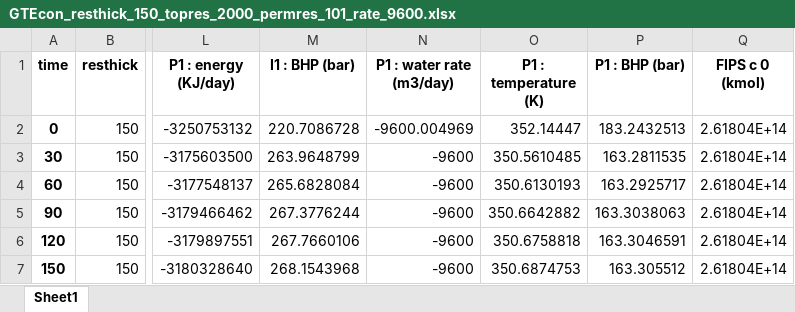
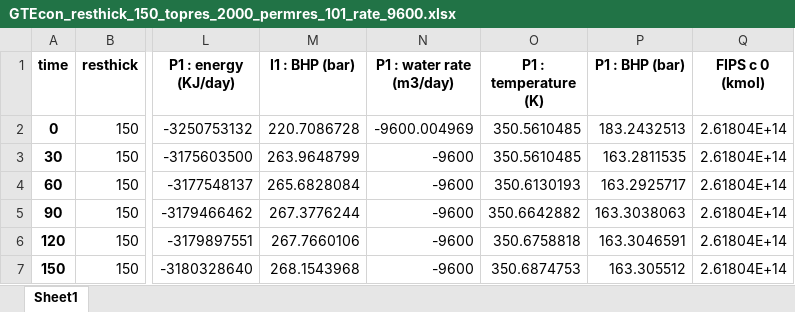
Before and after one commit to alexdaniilidis/DHC_COST_TUD_2022, an Excel workbook: GTEcon_resthick_150_topres_2000_permres_101_rate_9600.xlsx, sheet Sheet1, drawn as a sheet; only a part is shown, gaps mark what is left out; values as stored, in another font and other column widths than the file's, no borders; the diff names each change by its address in the sheet, - before the commit and + after, or states it on an @@ line.

Commit message:
fixed initial temperature issue

```diff
--- a/GTEcon_resthick_150_topres_2000_permres_101_rate_9600.xlsx (sheet Sheet1)
+++ b/GTEcon_resthick_150_topres_2000_permres_101_rate_9600.xlsx (sheet Sheet1)
-O2 (P1 : temperature (K)): 352.14447
+O2 (P1 : temperature (K)): 350.5610485
```
